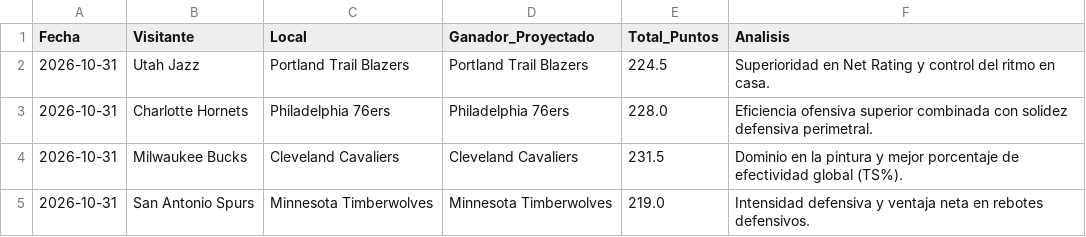
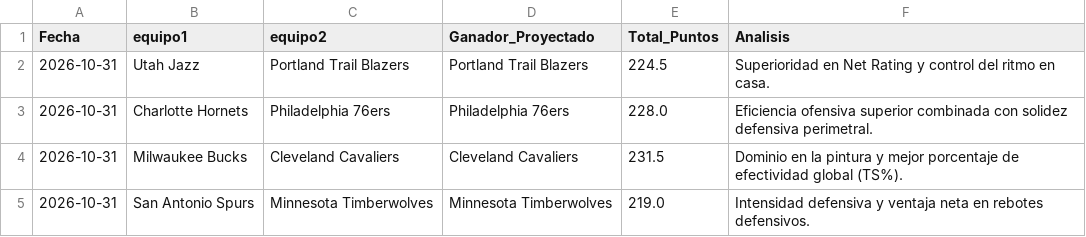
Before and after one commit to cavioc-eng/sabermetriaia, a CSV file: cartelera_juegos.csv, drawn as a sheet.

```diff
--- a/cartelera_juegos.csv
+++ b/cartelera_juegos.csv
@@ -1,2 +1,2 @@
-Fecha,Visitante,Local,Ganador_Proyectado,Total_Puntos,Analisis
+Fecha,equipo1,equipo2,Ganador_Proyectado,Total_Puntos,Analisis
 2026-10-31,Utah Jazz,Portland Trail Blazers,Portland Trail Blazers,224.5,Superioridad en Net Rating y control del ritmo en casa.
```
